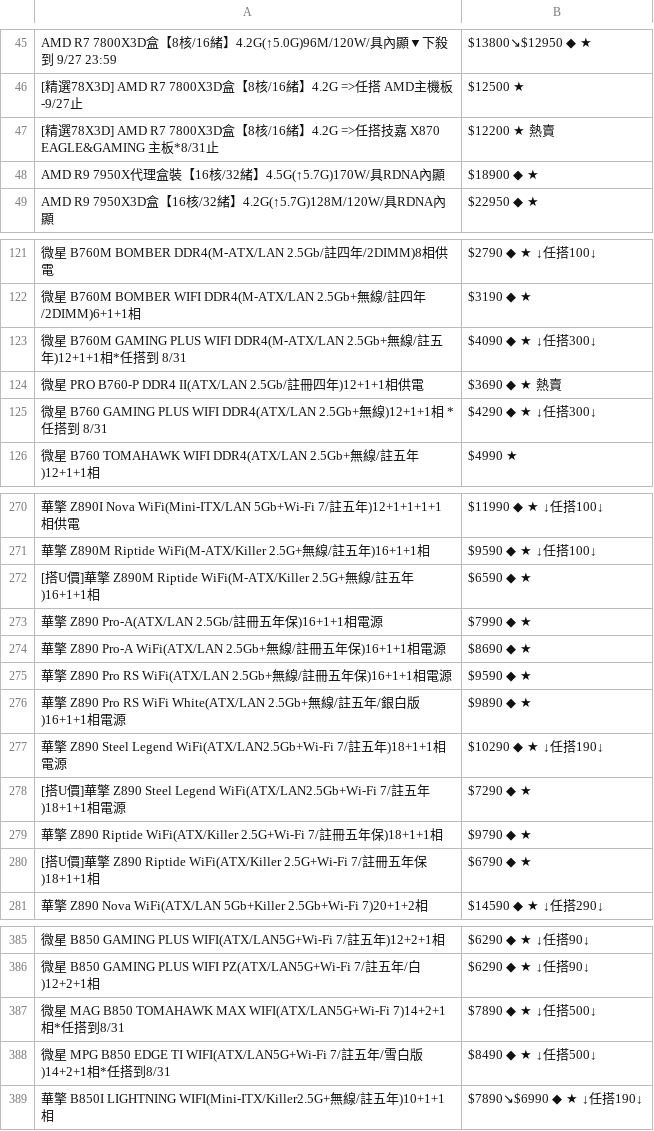
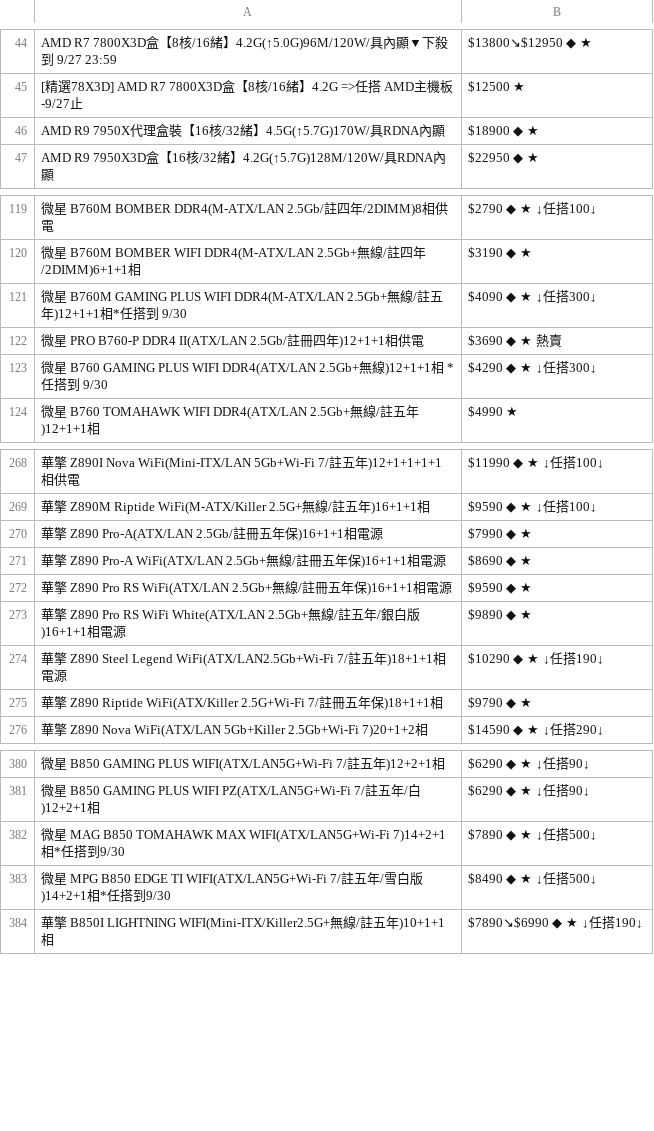
Before and after one commit to suouwang/ops_mid, a CSV file: api.csv, drawn as a sheet; only a part is shown, gaps mark what is left out; removed rows and columns are numbered as before the commit, all else as after; the diff covers the shown part only; the diff names each change by its address in the sheet, - before the commit and + after, or states it on an @@ line.

```diff
--- a/api.csv
+++ b/api.csv
-row 47: [精選78X3D] AMD R7 7800X3D盒【8核/16緒】4.2G =>任搭技嘉 X870 EAGLE&GAMING 主板*8/31止 | $12200 ★ 熱賣
-A121: …到 8/31
+A121: …到 9/30
-A123: …到 8/31
+A123: …到 9/30
-row 272: [搭U價]華擎 Z890M Riptide WiFi(M-ATX/Killer 2.5G+無線/註五年)16+1+1相 | $6590 ◆ ★
-row 278: [搭U價]華擎 Z890 Steel Legend WiFi(ATX/LAN2.5Gb+Wi-Fi 7/註五年)18+1+1相電源 | $7290 ◆ ★
-row 280: [搭U價]華擎 Z890 Riptide WiFi(ATX/Killer 2.5G+Wi-Fi 7/註冊五年保)18+1+1相 | $6790 ◆ ★
-A382: …搭到8/31
+A382: …搭到9/30
-A383: …搭到8/31
+A383: …搭到9/30
```
Also changed, not shown: 7 removed rows and 22 edited cells elsewhere in this file, 1 other file.
